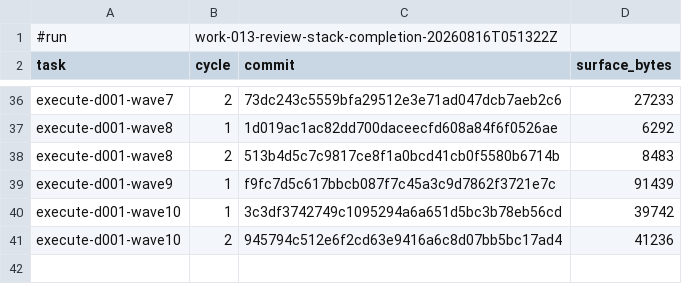
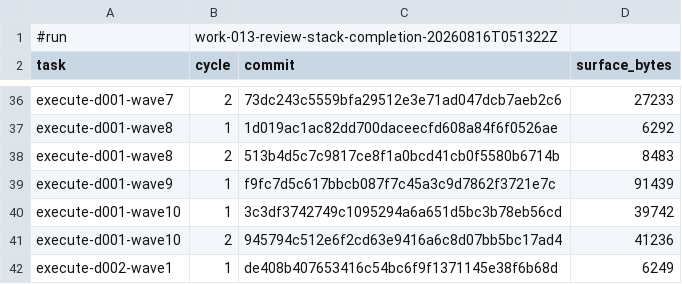
Before and after one commit to AndreVianna/aid-methodology, a TSV file: .aid/works/work-013-review-stack-completion/review-cost.tsv, drawn as a sheet; only a part is shown, gaps mark what is left out.

```diff
--- a/.aid/works/work-013-review-stack-completion/review-cost.tsv
+++ b/.aid/works/work-013-review-stack-completion/review-cost.tsv
@@ -41 +41,2 @@ execute-d001-wave10	1	3c3df3742749c1095294a6a651d5bc3b78eb56cd	39742
 execute-d001-wave10	2	945794c512e6f2cd63e9416a6c8d07bb5bc17ad4	41236
+execute-d002-wave1	1	de408b407653416c54bc6f9f1371145e38f6b68d	6249
```
Also changed, not shown: 1 other file.
